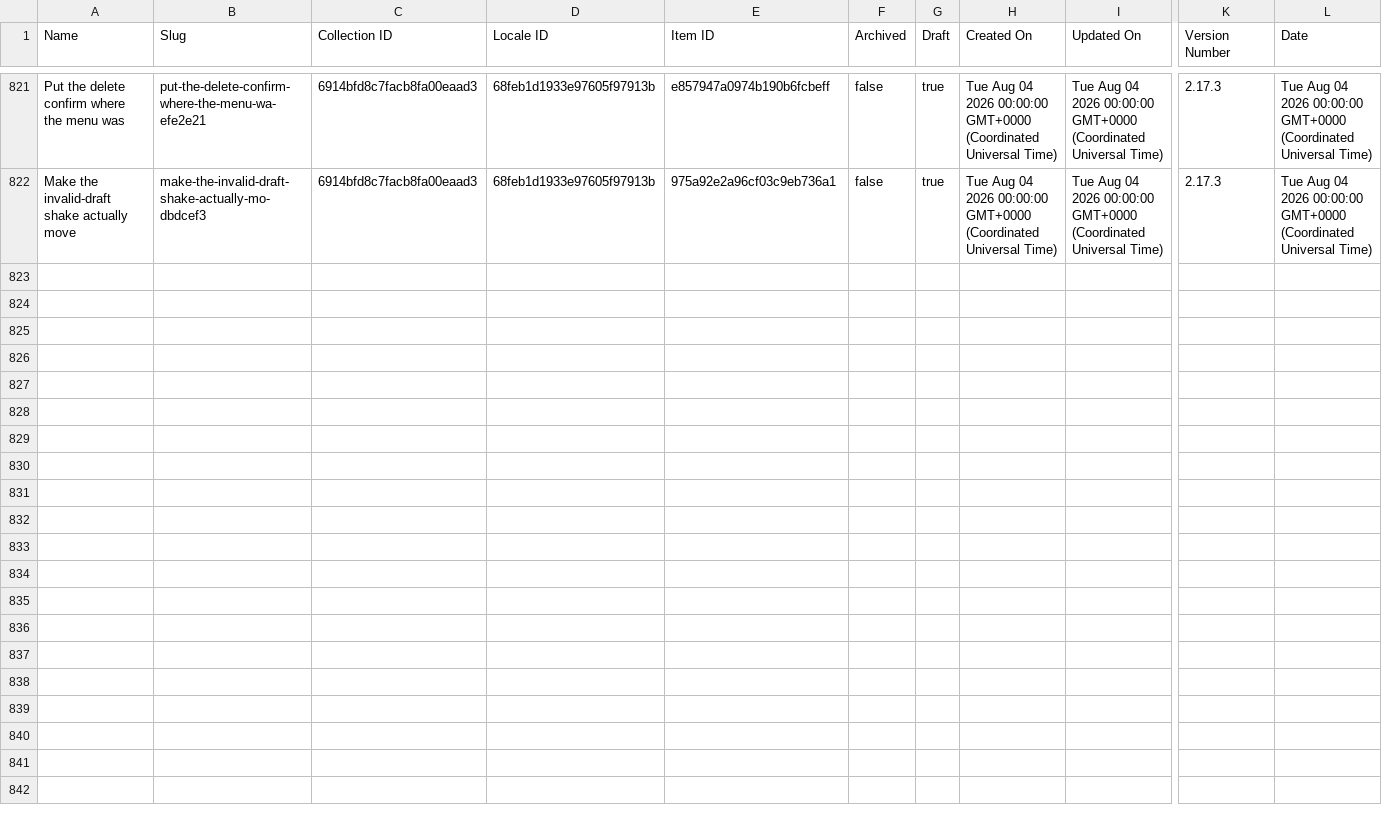
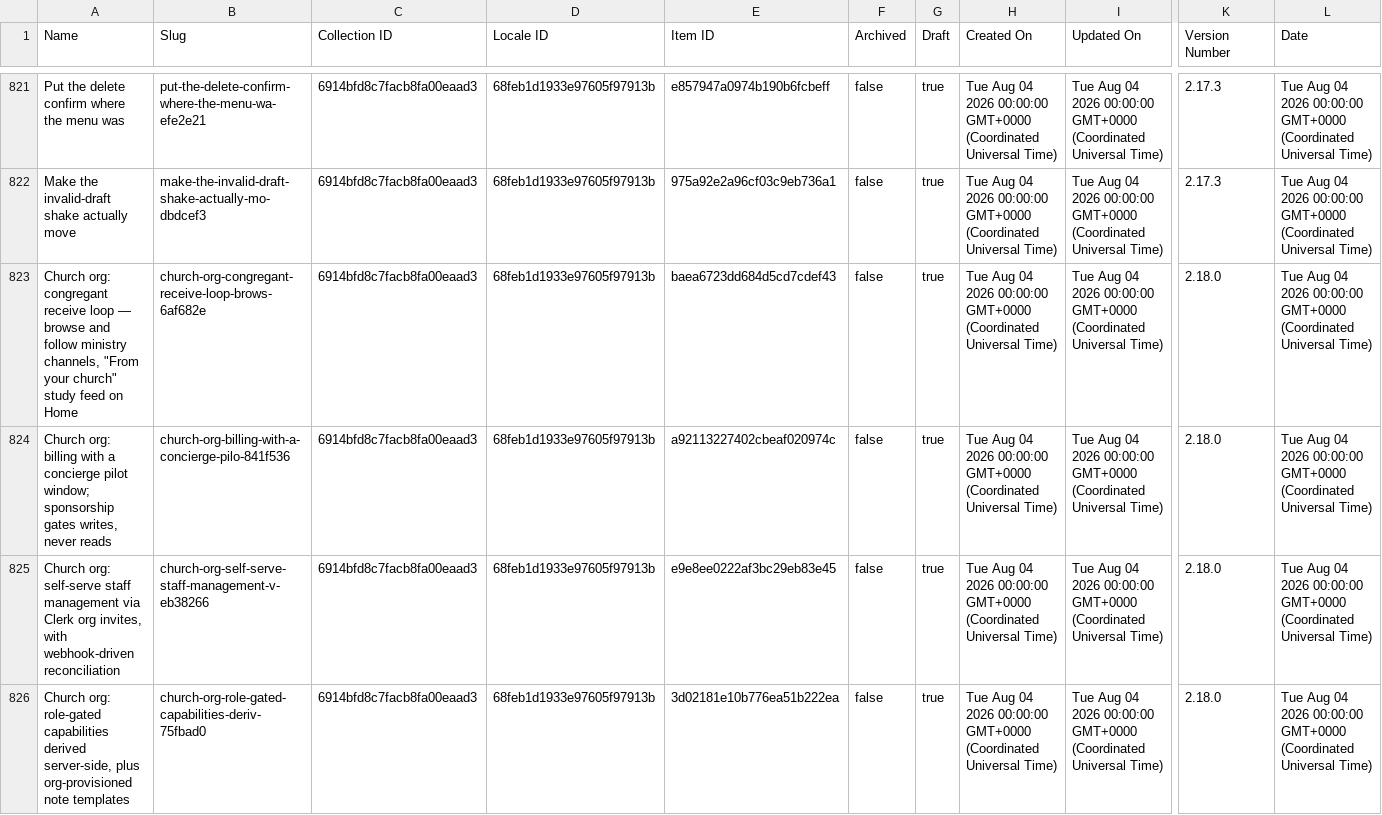
Before and after one commit to harvouscom/harvous.com, a CSV file: data/webflow-changelog.csv, drawn as a sheet; only a part is shown, gaps mark what is left out; rows hold the shown columns only; the diff covers the shown part only; the diff names each change by its address in the sheet, - before the commit and + after, or states it on an @@ line.

```diff
--- a/data/webflow-changelog.csv
+++ b/data/webflow-changelog.csv
+row 823: Church org: congregant receive loop — browse and follow ministry channels, "From your church" study feed on Home | church-org-congregant-receive-loop-brows-6af682e | 6914bfd8c7facb8fa00eaad3 | 68feb1d1933e97605f97913b | baea6723dd684d5cd7cdef43 | false | true | Tue Aug 04 2026 00:00:00 GMT+0000 (Coordinated Universal Time) | Tue Aug 04 2026 00:00:00 GMT+0000 (Coordinated Universal Time) | 2.18.0 | Tue Aug 04 2026 00:00:00 GMT+0000 (Coordinated Universal Time)
+row 824: Church org: billing with a concierge pilot window; sponsorship gates writes, never reads | church-org-billing-with-a-concierge-pilo-841f536 | 6914bfd8c7facb8fa00eaad3 | 68feb1d1933e97605f97913b | a92113227402cbeaf020974c | false | true | Tue Aug 04 2026 00:00:00 GMT+0000 (Coordinated Universal Time) | Tue Aug 04 2026 00:00:00 GMT+0000 (Coordinated Universal Time) | 2.18.0 | Tue Aug 04 2026 00:00:00 GMT+0000 (Coordinated Universal Time)
+row 825: Church org: self-serve staff management via Clerk org invites, with webhook-driven reconciliation | church-org-self-serve-staff-management-v-eb38266 | 6914bfd8c7facb8fa00eaad3 | 68feb1d1933e97605f97913b | e9e8ee0222af3bc29eb83e45 | false | true | Tue Aug 04 2026 00:00:00 GMT+0000 (Coordinated Universal Time) | Tue Aug 04 2026 00:00:00 GMT+0000 (Coordinated Universal Time) | 2.18.0 | Tue Aug 04 2026 00:00:00 GMT+0000 (Coordinated Universal Time)
+row 826: Church org: role-gated capabilities derived server-side, plus org-provisioned note templates | church-org-role-gated-capabilities-deriv-75fbad0 | 6914bfd8c7facb8fa00eaad3 | 68feb1d1933e97605f97913b | 3d02181e10b776ea51b222ea | false | true | Tue Aug 04 2026 00:00:00 GMT+0000 (Coordinated Universal Time) | Tue Aug 04 2026 00:00:00 GMT+0000 (Coordinated Universal Time) | 2.18.0 | Tue Aug 04 2026 00:00:00 GMT+0000 (Coordinated Universal Time)
```
Also changed, not shown: 4 added rows elsewhere in this file.
